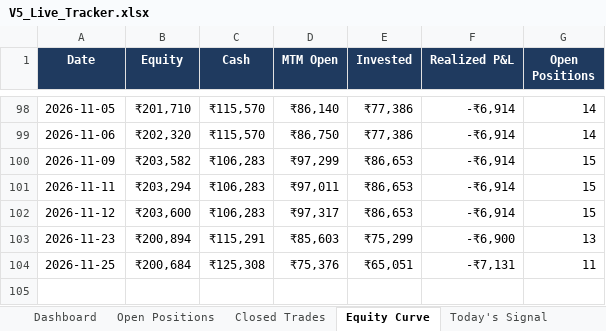
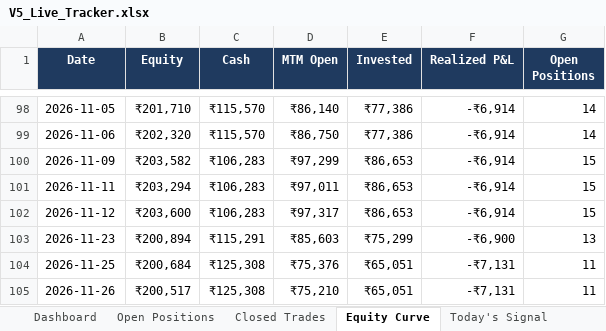
Before and after one commit to shubhamkrpal3-web/v5-stockpicker, an Excel workbook: V5_Live_Tracker.xlsx, sheet Equity Curve, drawn as a sheet; only a part is shown, gaps mark what is left out; values as stored, in another font and other column widths than the file's, no borders; the diff names each change by its address in the sheet, - before the commit and + after, or states it on an @@ line.

```diff
--- a/V5_Live_Tracker.xlsx (sheet Equity Curve)
+++ b/V5_Live_Tracker.xlsx (sheet Equity Curve)
+row 105: 2026-11-26 | ₹200,517 | ₹125,308 | ₹75,210 | ₹65,051 | -₹7,131 | 11
```
Also changed, not shown: sheet Today's Signal, sheet Open Positions, sheet Dashboard, 12 other files.
